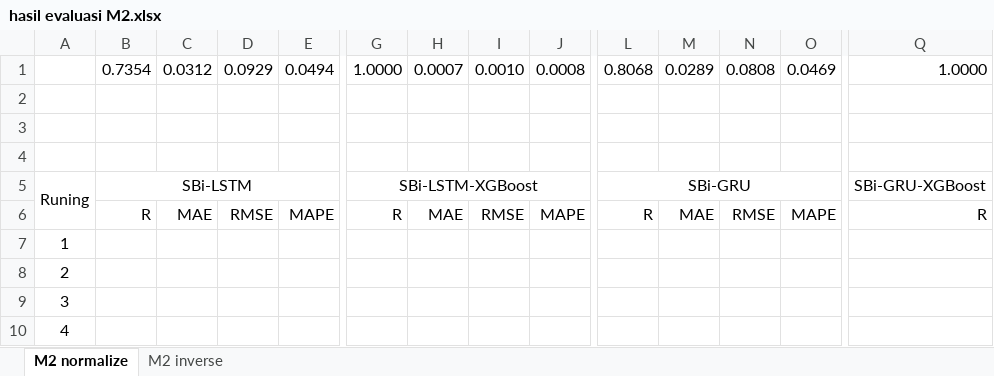
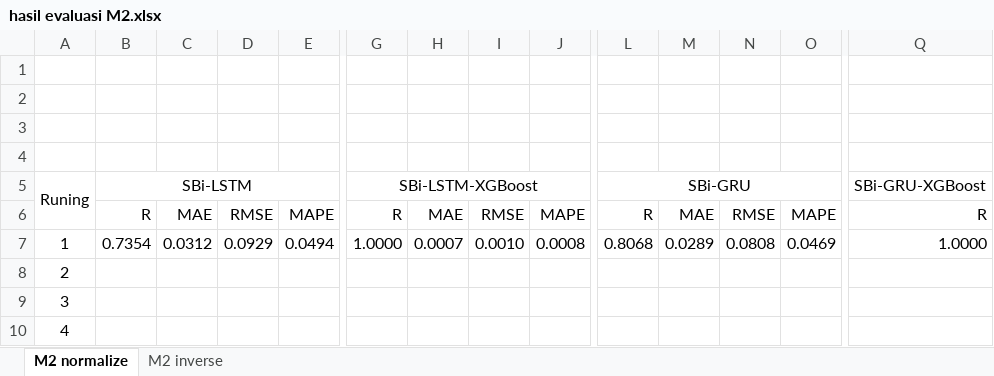
Before and after one commit to kusin/tensorflow-hotspot-v2, an Excel workbook: 3. hasil evaluasi M2/hasil evaluasi M2.xlsx, sheet M2 normalize, drawn as a sheet; only a part is shown, gaps mark what is left out; values as stored, in another font and other column widths than the file's, no borders; rows hold the shown columns only; the diff covers the shown part only; the diff names each change by its address in the sheet, - before the commit and + after, or states it on an @@ line.

```diff
--- a/3. hasil evaluasi M2/hasil evaluasi M2.xlsx (sheet M2 normalize)
+++ b/3. hasil evaluasi M2/hasil evaluasi M2.xlsx (sheet M2 normalize)
-row 1:  | 0.7354 | 0.0312 | 0.0929 | 0.0494 | 1.0000 | 0.0007 | 0.0010 | 0.0008 | 0.8068 | 0.0289 | 0.0808 | 0.0469 | 1.0000
+row 1: (empty)
-B7: (empty)
+B7: 0.7354
-C7: (empty)
+C7: 0.0312
-D7: (empty)
+D7: 0.0929
-E7: (empty)
+E7: 0.0494
-G7: (empty)
+G7: 1.0000
-H7: (empty)
+H7: 0.0007
-I7: (empty)
+I7: 0.0010
-J7: (empty)
+J7: 0.0008
-L7: (empty)
+L7: 0.8068
-M7: (empty)
+M7: 0.0289
-N7: (empty)
+N7: 0.0808
-O7: (empty)
+O7: 0.0469
-Q7: (empty)
+Q7: 1.0000
```
Also changed, not shown: 3 edited cells elsewhere in this sheet, sheet M2 inverse, 19 other files.
